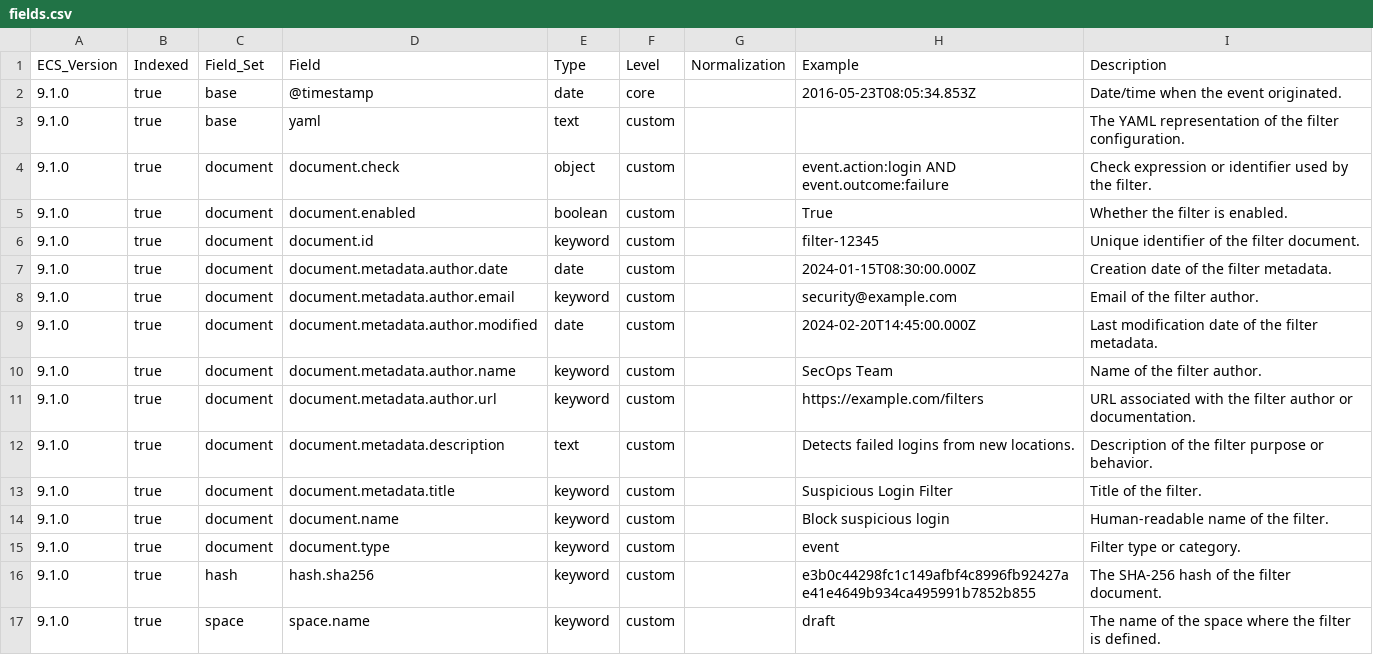
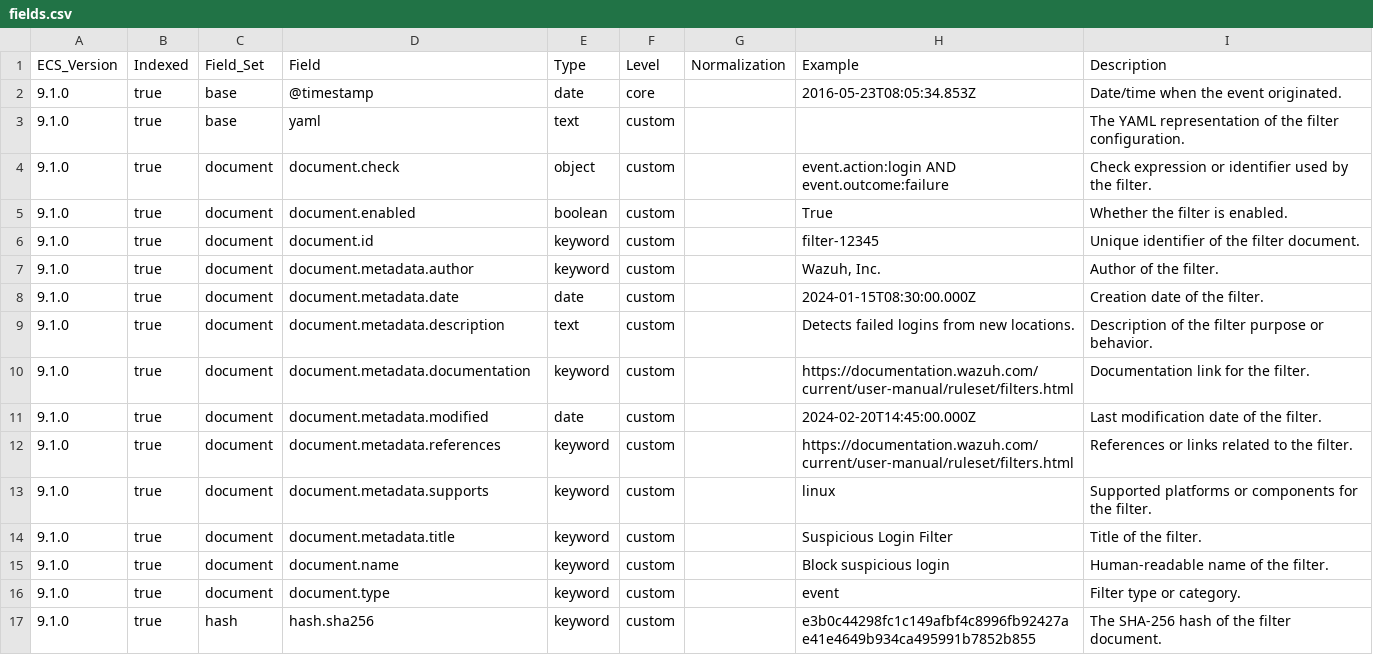
Before and after one commit to wazuh/wazuh-indexer-plugins, a CSV file: wcs/content/filters/docs/fields.csv, drawn as a sheet; only a part is shown; the shorter side is filled out with more unchanged rows.

Commit message:
Delete author object from filters template

```diff
--- a/wcs/content/filters/docs/fields.csv
+++ b/wcs/content/filters/docs/fields.csv
@@ -6,8 +6,9 @@ ECS_Version,Indexed,Field_Set,Field,Type,Level,Normalization,Example,Description
 9.1.0,true,document,document.id,keyword,custom,,filter-12345,Unique identifier of the filter document.
-9.1.0,true,document,document.metadata.author.date,date,custom,,2024-01-15T08:30:00.000Z,Creation date of the filter metadata.
-9.1.0,true,document,document.metadata.author.email,keyword,custom,,security@example.com,Email of the filter author.
-9.1.0,true,document,document.metadata.author.modified,date,custom,,2024-02-20T14:45:00.000Z,Last modification date of the filter metadata.
-9.1.0,true,document,document.metadata.author.name,keyword,custom,,SecOps Team,Name of the filter author.
-9.1.0,true,document,document.metadata.author.url,keyword,custom,,https://example.com/filters,URL associated with the filter author or documentation.
+9.1.0,true,document,document.metadata.author,keyword,custom,,"Wazuh, Inc.",Author of the filter.
+9.1.0,true,document,document.metadata.date,date,custom,,2024-01-15T08:30:00.000Z,Creation date of the filter.
 9.1.0,true,document,document.metadata.description,text,custom,,Detects failed logins from new locations.,Description of the filter purpose or behavior.
+9.1.0,true,document,document.metadata.documentation,keyword,custom,,https://documentation.wazuh.com/current/user-manual/ruleset/filters.html,Documentation link for the filter.
+9.1.0,true,document,document.metadata.modified,date,custom,,2024-02-20T14:45:00.000Z,Last modification date of the filter.
+9.1.0,true,document,document.metadata.references,keyword,custom,,https://documentation.wazuh.com/current/user-manual/ruleset/filters.html,References or links related to the filter.
+9.1.0,true,document,document.metadata.supports,keyword,custom,,linux,Supported platforms or components for the filter.
 9.1.0,true,document,document.metadata.title,keyword,custom,,Suspicious Login Filter,Title of the filter.
```
Also changed, not shown: 2 other files.
